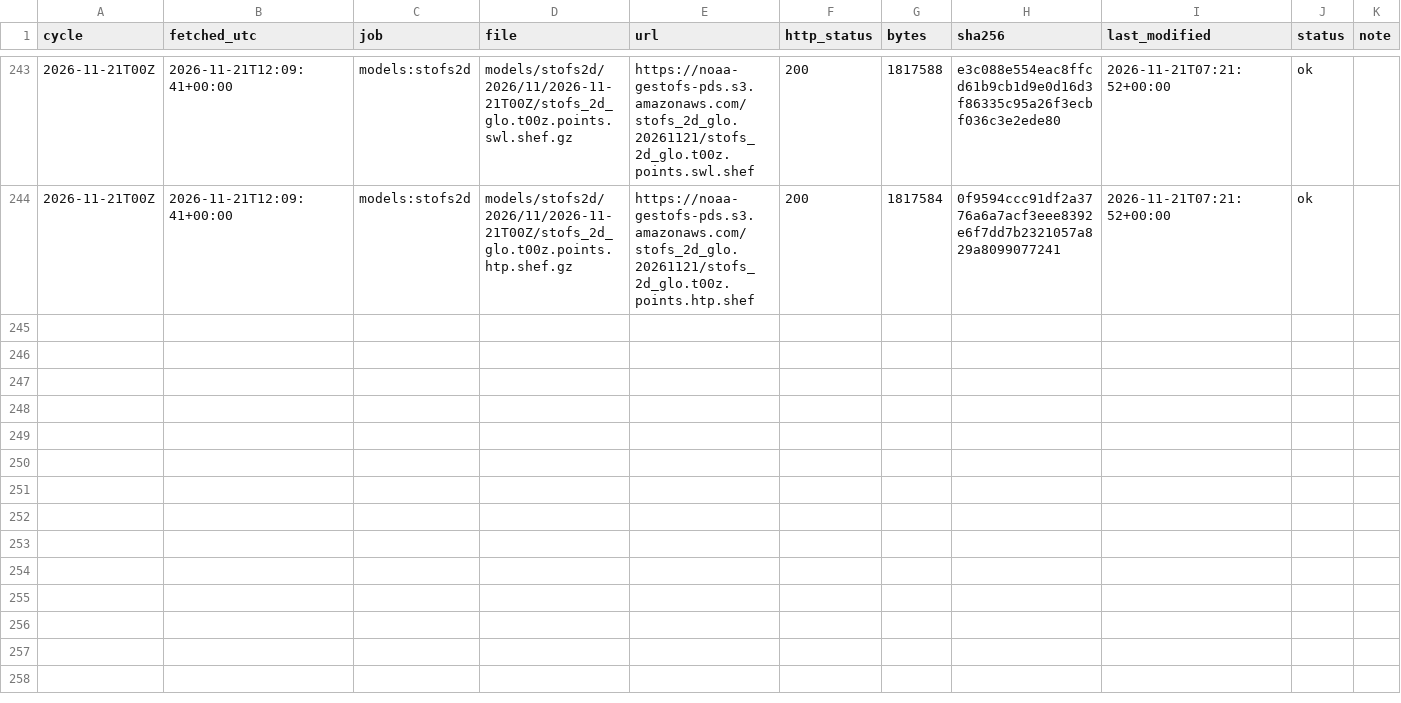
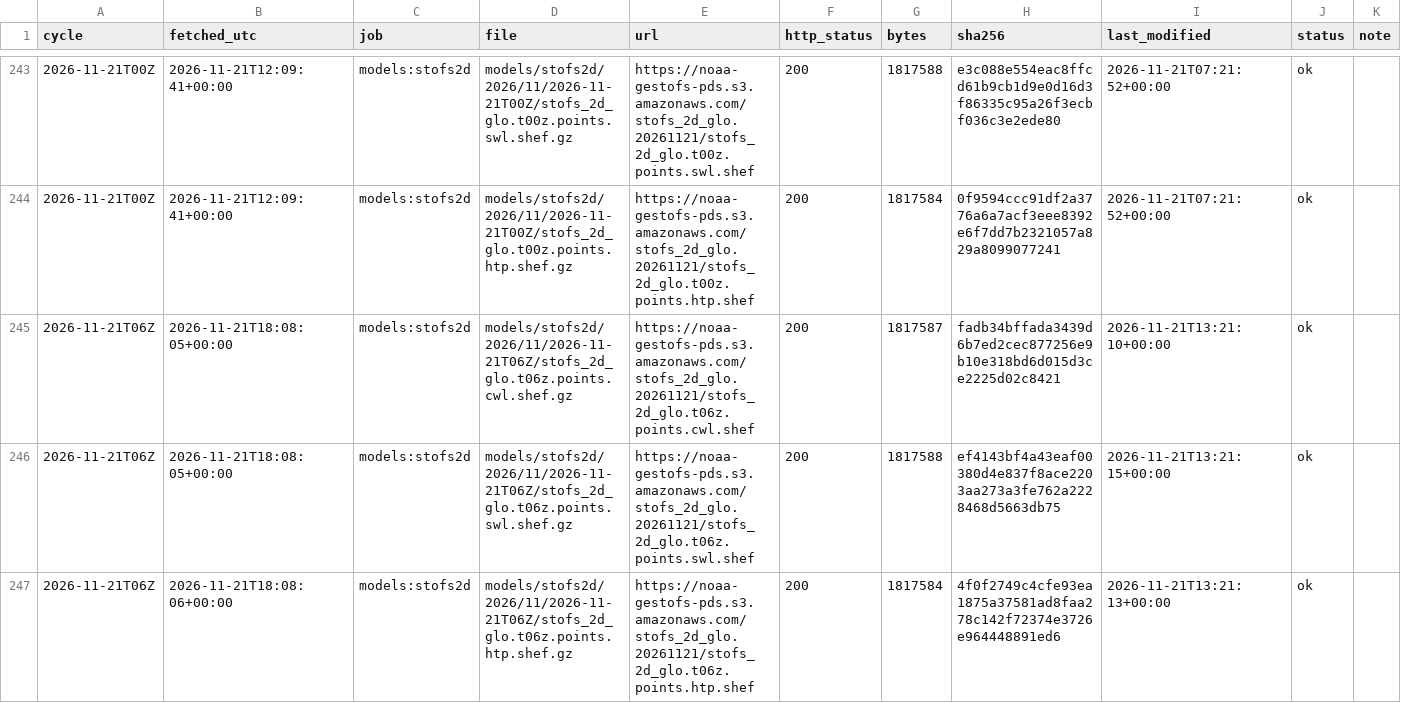
Before and after one commit to DerekLoftis/tidewatch_archive, a CSV file: data/index/models_stofs2d/2026-11.csv, drawn as a sheet; only a part is shown, gaps mark what is left out; rows hold the shown columns only; the diff names each change by its address in the sheet, - before the commit and + after, or states it on an @@ line.

```diff
--- a/data/index/models_stofs2d/2026-11.csv
+++ b/data/index/models_stofs2d/2026-11.csv
+row 245: 2026-11-21T06Z | 2026-11-21T18:08:05+00:00 | models:stofs2d | models/stofs2d/2026/11/2026-11-21T06Z/stofs_2d_glo.t06z.points.cwl.shef.gz | https://noaa-gestofs-pds.s3.amazonaws.com/stofs_2d_glo.20261121/stofs_2d_glo.t06z.points.cwl.shef | 200 | 1817587 | fadb34bffada3439d6b7ed2cec877256e9b10e318bd6d015d3ce2225d02c8421 | 2026-11-21T13:21:10+00:00 | ok
+row 246: 2026-11-21T06Z | 2026-11-21T18:08:05+00:00 | models:stofs2d | models/stofs2d/2026/11/2026-11-21T06Z/stofs_2d_glo.t06z.points.swl.shef.gz | https://noaa-gestofs-pds.s3.amazonaws.com/stofs_2d_glo.20261121/stofs_2d_glo.t06z.points.swl.shef | 200 | 1817588 | ef4143bf4a43eaf00380d4e837f8ace2203aa273a3fe762a2228468d5663db75 | 2026-11-21T13:21:15+00:00 | ok
+row 247: 2026-11-21T06Z | 2026-11-21T18:08:06+00:00 | models:stofs2d | models/stofs2d/2026/11/2026-11-21T06Z/stofs_2d_glo.t06z.points.htp.shef.gz | https://noaa-gestofs-pds.s3.amazonaws.com/stofs_2d_glo.20261121/stofs_2d_glo.t06z.points.htp.shef | 200 | 1817584 | 4f0f2749c4cfe93ea1875a37581ad8faa278c142f72374e3726e964448891ed6 | 2026-11-21T13:21:13+00:00 | ok
```
Also changed, not shown: data/index/models/2026-11.csv, data/index/models_cbofs/2026-11.csv, 8 other files.
